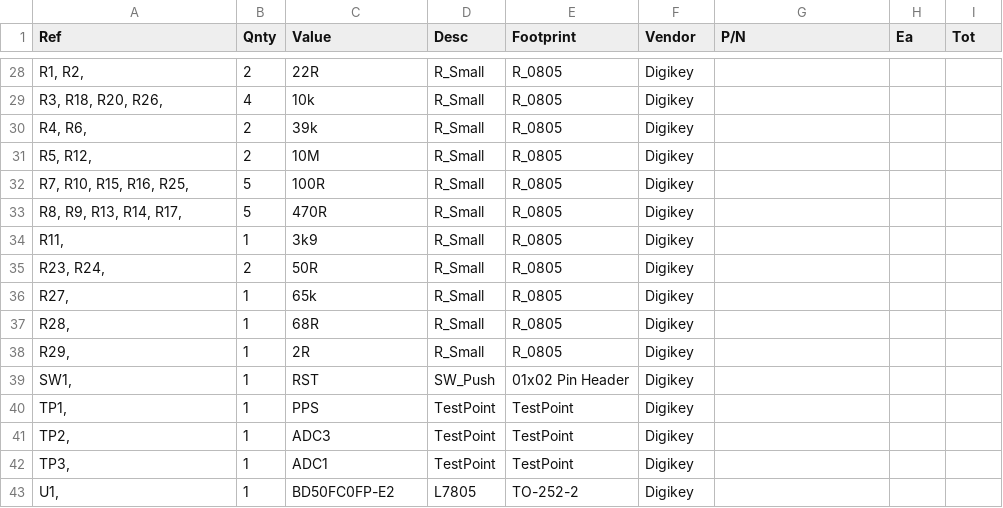
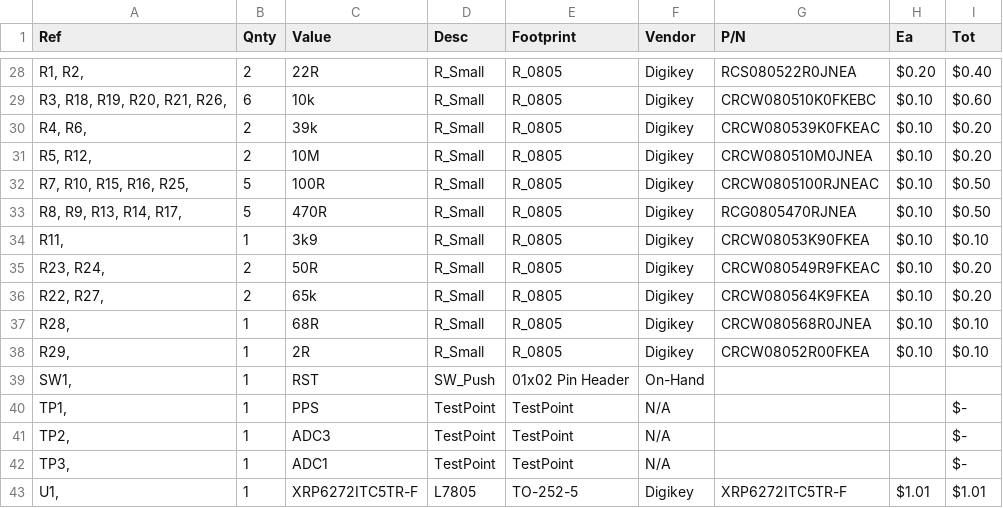
Before and after one commit to W3AXL/Simple-GPSDO, a CSV file: kicad/simple-gpsdo-BOM.csv, drawn as a sheet; only a part is shown, gaps mark what is left out; the diff covers the shown part only.

```diff
--- a/kicad/simple-gpsdo-BOM.csv
+++ b/kicad/simple-gpsdo-BOM.csv
@@ -28,16 +28,16 @@ Ref,Qnty,Value,Desc,Footprint,Vendor,P/N, Ea , Tot
-"R1, R2, ",2,22R,R_Small,R_0805,Digikey,,,
-"R3, R18, R20, R26, ",4,10k,R_Small,R_0805,Digikey,,,
-"R4, R6, ",2,39k,R_Small,R_0805,Digikey,,,
-"R5, R12, ",2,10M,R_Small,R_0805,Digikey,,,
-"R7, R10, R15, R16, R25, ",5,100R,R_Small,R_0805,Digikey,,,
-"R8, R9, R13, R14, R17, ",5,470R,R_Small,R_0805,Digikey,,,
-"R11, ",1,3k9,R_Small,R_0805,Digikey,,,
-"R23, R24, ",2,50R,R_Small,R_0805,Digikey,,,
-"R27, ",1,65k,R_Small,R_0805,Digikey,,,
-"R28, ",1,68R,R_Small,R_0805,Digikey,,,
-"R29, ",1,2R,R_Small,R_0805,Digikey,,,
-"SW1, ",1,RST,SW_Push,01x02 Pin Header,Digikey,,,
-"TP1, ",1,PPS,TestPoint,TestPoint,Digikey,,,
-"TP2, ",1,ADC3,TestPoint,TestPoint,Digikey,,,
-"TP3, ",1,ADC1,TestPoint,TestPoint,Digikey,,,
-"U1, ",1,BD50FC0FP-E2,L7805,TO-252-2,Digikey,,,
+"R1, R2, ",2,22R,R_Small,R_0805,Digikey,RCS080522R0JNEA, $0.20 , $0.40
+"R3, R18, R19, R20, R21, R26, ",6,10k,R_Small,R_0805,Digikey,CRCW080510K0FKEBC, $0.10 , $0.60
+"R4, R6, ",2,39k,R_Small,R_0805,Digikey,CRCW080539K0FKEAC, $0.10 , $0.20
+"R5, R12, ",2,10M,R_Small,R_0805,Digikey,CRCW080510M0JNEA, $0.10 , $0.20
+"R7, R10, R15, R16, R25, ",5,100R,R_Small,R_0805,Digikey,CRCW0805100RJNEAC, $0.10 , $0.50
+"R8, R9, R13, R14, R17, ",5,470R,R_Small,R_0805,Digikey,RCG0805470RJNEA, $0.10 , $0.50
+"R11, ",1,3k9,R_Small,R_0805,Digikey,CRCW08053K90FKEA, $0.10 , $0.10
+"R23, R24, ",2,50R,R_Small,R_0805,Digikey,CRCW080549R9FKEAC, $0.10 , $0.20
+"R22, R27, ",2,65k,R_Small,R_0805,Digikey,CRCW080564K9FKEA, $0.10 , $0.20
+"R28, ",1,68R,R_Small,R_0805,Digikey,CRCW080568R0JNEA, $0.10 , $0.10
+"R29, ",1,2R,R_Small,R_0805,Digikey,CRCW08052R00FKEA, $0.10 , $0.10
+"SW1, ",1,RST,SW_Push,01x02 Pin Header,On-Hand,,,
+"TP1, ",1,PPS,TestPoint,TestPoint,N/A,,, $-
+"TP2, ",1,ADC3,TestPoint,TestPoint,N/A,,, $-
+"TP3, ",1,ADC1,TestPoint,TestPoint,N/A,,, $-
+"U1, ",1,XRP6272ITC5TR-F,L7805,TO-252-5,Digikey,XRP6272ITC5TR-F, $1.01 , $1.01
```
Also changed, not shown: 5 added rows and 56 edited cells elsewhere in this file, 23 other files.
